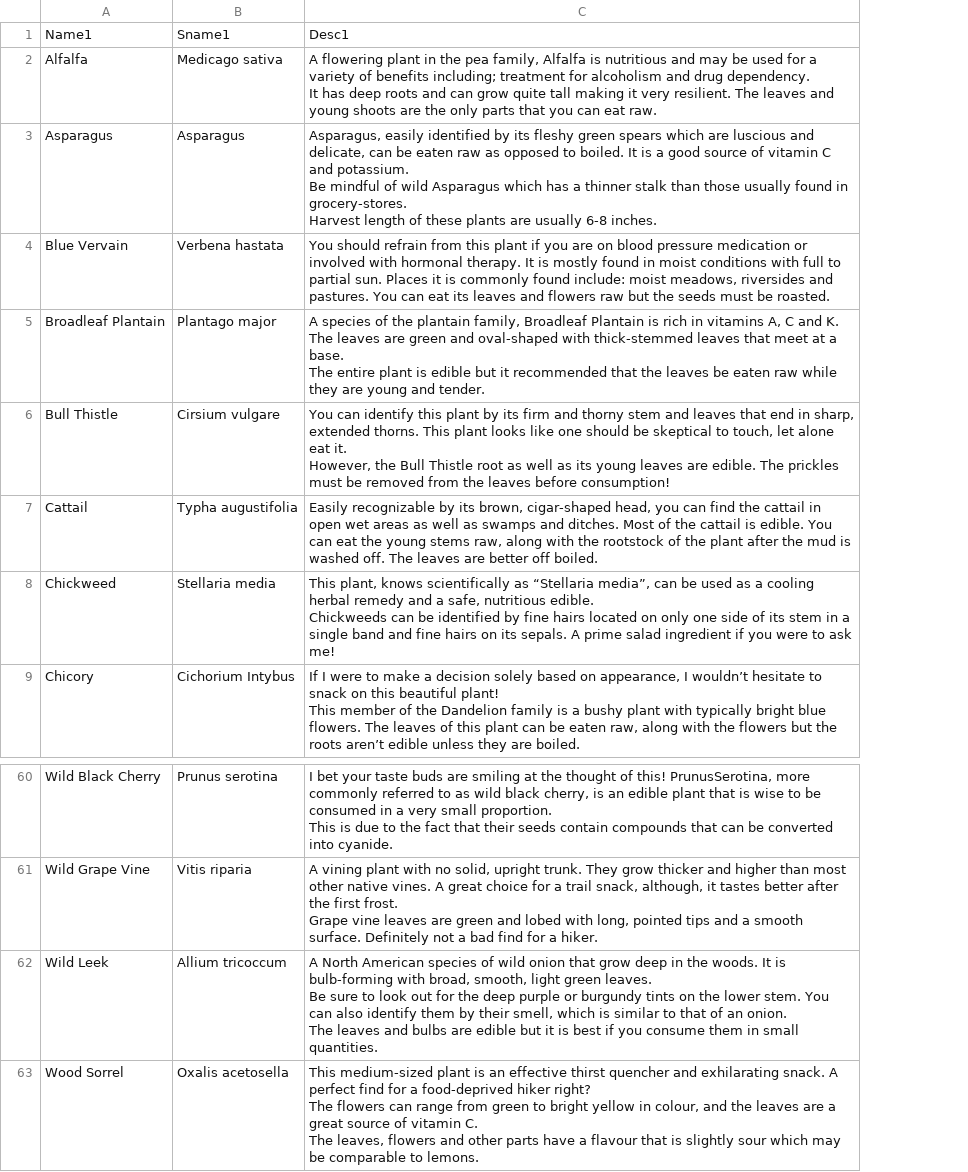
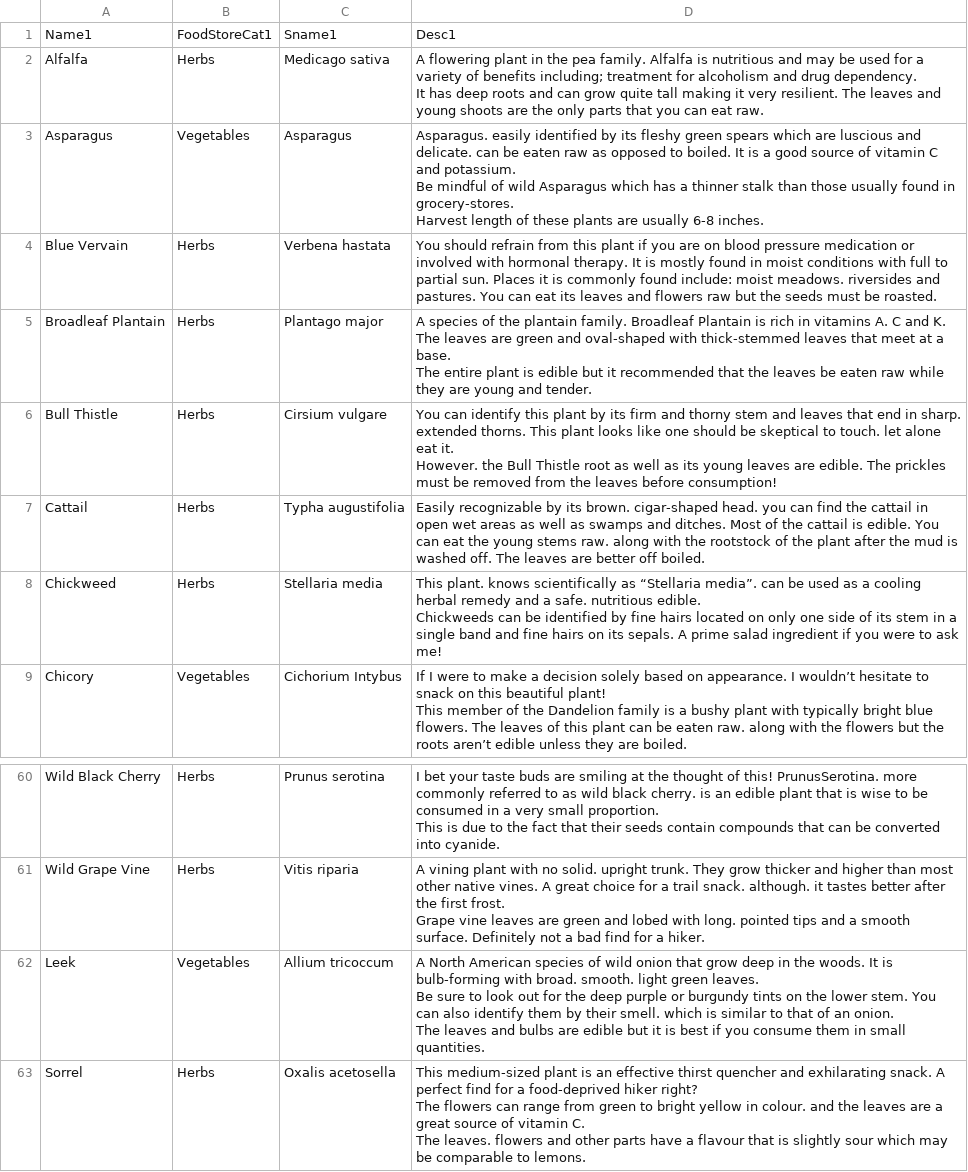
Before and after one commit to kmondello/Plants, a CSV file: P1.csv, drawn as a sheet; only a part is shown, gaps mark what is left out; removed rows and columns are numbered as before the commit, all else as after; ↵ is a line break in a cell; the diff names each change by its address in the sheet, - before the commit and + after, or states it on an @@ line.

```diff
--- a/P1.csv
+++ b/P1.csv
+column B, rows 1-9: FoodStoreCat1 | Herbs | Vegetables | Herbs | Herbs | Herbs | Herbs | Herbs | Vegetables; rows 60-63: Herbs | Herbs | Vegetables | Herbs
-column C, rows 1-9: Desc1 | A flowering plant in the pea family, Alfalfa is nutritious and may be used for a variety of benefits including; treatment for alcoholism and drug dependency. ↵ It has deep roots and can grow quite tall making it very resilient. The leaves and young shoots are the only parts that you can eat raw. | Asparagus, easily identified by its fleshy green spears which are luscious and delicate, can be eaten raw as opposed to boiled. It is a good source of vitamin C and potassium. ↵ Be mindful of wild Asparagus which has a thinner stalk than those usually found in grocery-stores. ↵ Harvest length of these plants are usually 6-8 inches. | You should refrain from this plant if you are on blood pressure medication or involved with hormonal therapy. It is mostly found in moist conditions with full to partial sun. Places it is commonly found include: moist meadows, riversides and pastures. You can eat its leaves and flowers raw but the seeds must be roasted. | A species of the plantain family, Broadleaf Plantain is rich in vitamins A, C and K. The leaves are green and oval-shaped with thick-stemmed leaves that meet at a base. ↵ The entire plant is edible but it recommended that the leaves be eaten raw while they are young and tender. | You can identify this plant by its firm and thorny stem and leaves that end in sharp, extended thorns. This plant looks like one should be skeptical to touch, let alone eat it. ↵ However, the Bull Thistle root as well as its young leaves are edible. The prickles must be removed from the leaves before consumption! | Easily recognizable by its brown, cigar-shaped head, you can find the cattail in open wet areas as well as swamps and ditches. Most of the cattail is edible. You can eat the young stems raw, along with the rootstock of the plant after the mud is washed off. The leaves are better off boiled. | This plant, knows scientifically as “Stellaria media”, can be used as a cooling herbal remedy and a safe, nutritious edible. ↵ Chickweeds can be identified by fine hairs located on only one side of its stem in a single band and fine hairs on its sepals. A prime salad ingredient if you were to ask me! | If I were to make a decision solely based on appearance, I wouldn’t hesitate to snack on this beautiful plant! ↵ This member of the Dandelion family is a bushy plant with typically bright blue flowers. The leaves of this plant can be eaten raw, along with the flowers but the roots aren’t edible unless they are boiled.; rows 60-63: I bet your taste buds are smiling at the thought of this! PrunusSerotina, more commonly referred to as wild black cherry, is an edible plant that is wise to be consumed in a very small proportion. ↵ This is due to the fact that their seeds contain compounds that can be converted into cyanide. | A vining plant with no solid, upright trunk. They grow thicker and higher than most other native vines. A great choice for a trail snack, although, it tastes better after the first frost. ↵ Grape vine leaves are green and lobed with long, pointed tips and a smooth surface. Definitely not a bad find for a hiker. | A North American species of wild onion that grow deep in the woods. It is bulb-forming with broad, smooth, light green leaves. ↵ Be sure to look out for the deep purple or burgundy tints on the lower stem. You can also identify them by their smell, which is similar to that of an onion. ↵ The leaves and bulbs are edible but it is best if you consume them in small quantities. | This medium-sized plant is an effective thirst quencher and exhilarating snack. A perfect find for a food-deprived hiker right? ↵ The flowers can range from green to bright yellow in colour, and the leaves are a great source of vitamin C. ↵ The leaves, flowers and other parts have a flavour that is slightly sour which may be comparable to lemons.
+column D, rows 1-9: Desc1 | A flowering plant in the pea family. Alfalfa is nutritious and may be used for a variety of benefits including; treatment for alcoholism and drug dependency. ↵ It has deep roots and can grow quite tall making it very resilient. The leaves and young shoots are the only parts that you can eat raw. | Asparagus. easily identified by its fleshy green spears which are luscious and delicate. can be eaten raw as opposed to boiled. It is a good source of vitamin C and potassium. ↵ Be mindful of wild Asparagus which has a thinner stalk than those usually found in grocery-stores. ↵ Harvest length of these plants are usually 6-8 inches. | You should refrain from this plant if you are on blood pressure medication or involved with hormonal therapy. It is mostly found in moist conditions with full to partial sun. Places it is commonly found include: moist meadows. riversides and pastures. You can eat its leaves and flowers raw but the seeds must be roasted. | A species of the plantain family. Broadleaf Plantain is rich in vitamins A. C and K. The leaves are green and oval-shaped with thick-stemmed leaves that meet at a base. ↵ The entire plant is edible but it recommended that the leaves be eaten raw while they are young and tender. | You can identify this plant by its firm and thorny stem and leaves that end in sharp. extended thorns. This plant looks like one should be skeptical to touch. let alone eat it. ↵ However. the Bull Thistle root as well as its young leaves are edible. The prickles must be removed from the leaves before consumption! | Easily recognizable by its brown. cigar-shaped head. you can find the cattail in open wet areas as well as swamps and ditches. Most of the cattail is edible. You can eat the young stems raw. along with the rootstock of the plant after the mud is washed off. The leaves are better off boiled. | This plant. knows scientifically as “Stellaria media”. can be used as a cooling herbal remedy and a safe. nutritious edible. ↵ Chickweeds can be identified by fine hairs located on only one side of its stem in a single band and fine hairs on its sepals. A prime salad ingredient if you were to ask me! | If I were to make a decision solely based on appearance. I wouldn’t hesitate to snack on this beautiful plant! ↵ This member of the Dandelion family is a bushy plant with typically bright blue flowers. The leaves of this plant can be eaten raw. along with the flowers but the roots aren’t edible unless they are boiled.; rows 60-63: I bet your taste buds are smiling at the thought of this! PrunusSerotina. more commonly referred to as wild black cherry. is an edible plant that is wise to be consumed in a very small proportion. ↵ This is due to the fact that their seeds contain compounds that can be converted into cyanide. | A vining plant with no solid. upright trunk. They grow thicker and higher than most other native vines. A great choice for a trail snack. although. it tastes better after the first frost. ↵ Grape vine leaves are green and lobed with long. pointed tips and a smooth surface. Definitely not a bad find for a hiker. | A North American species of wild onion that grow deep in the woods. It is bulb-forming with broad. smooth. light green leaves. ↵ Be sure to look out for the deep purple or burgundy tints on the lower stem. You can also identify them by their smell. which is similar to that of an onion. ↵ The leaves and bulbs are edible but it is best if you consume them in small quantities. | This medium-sized plant is an effective thirst quencher and exhilarating snack. A perfect find for a food-deprived hiker right? ↵ The flowers can range from green to bright yellow in colour. and the leaves are a great source of vitamin C. ↵ The leaves. flowers and other parts have a flavour that is slightly sour which may be comparable to lemons.
-A62: Wild Leek
+A62: Leek
-A63: Wood Sorrel
+A63: Sorrel
```
Also changed, not shown: P2.csv, P3.csv, 3 other files.
